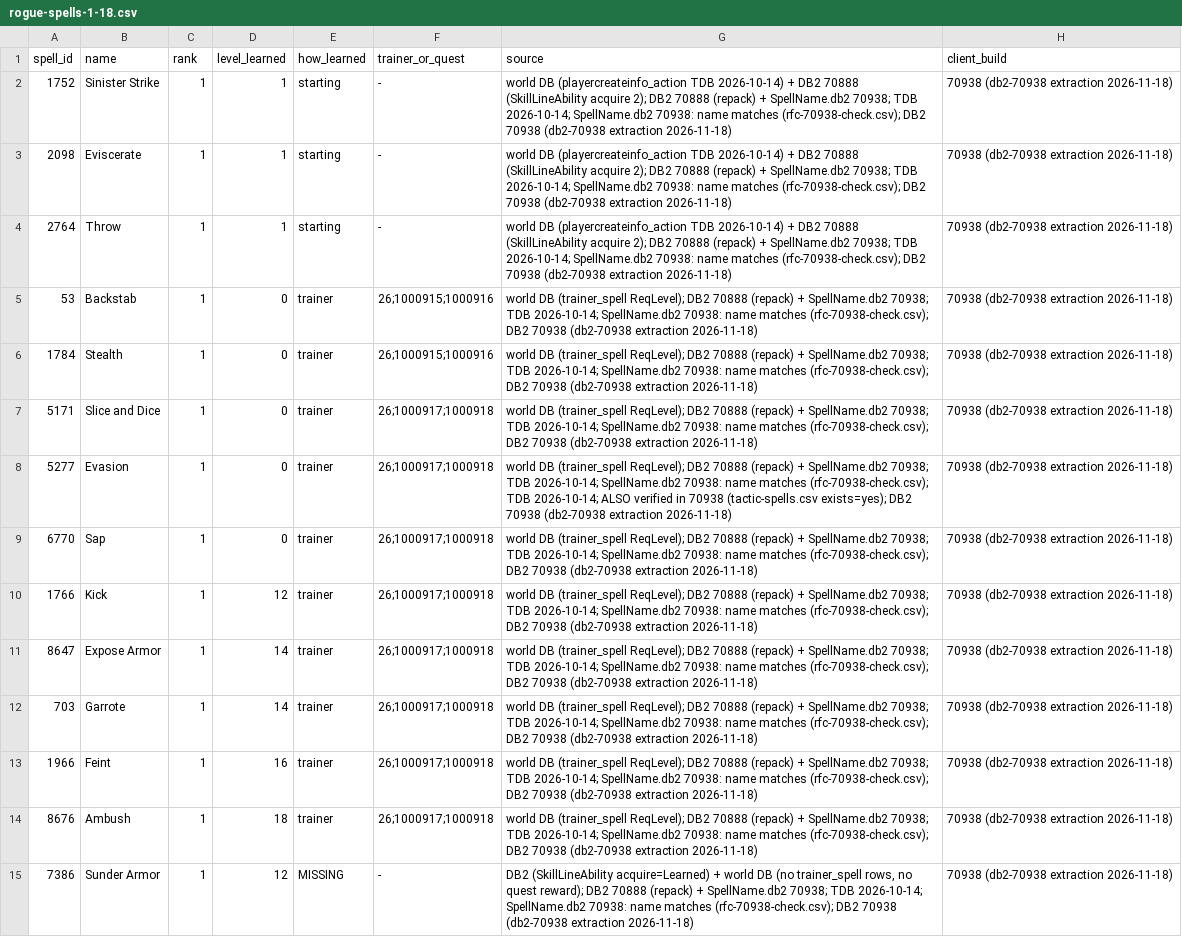
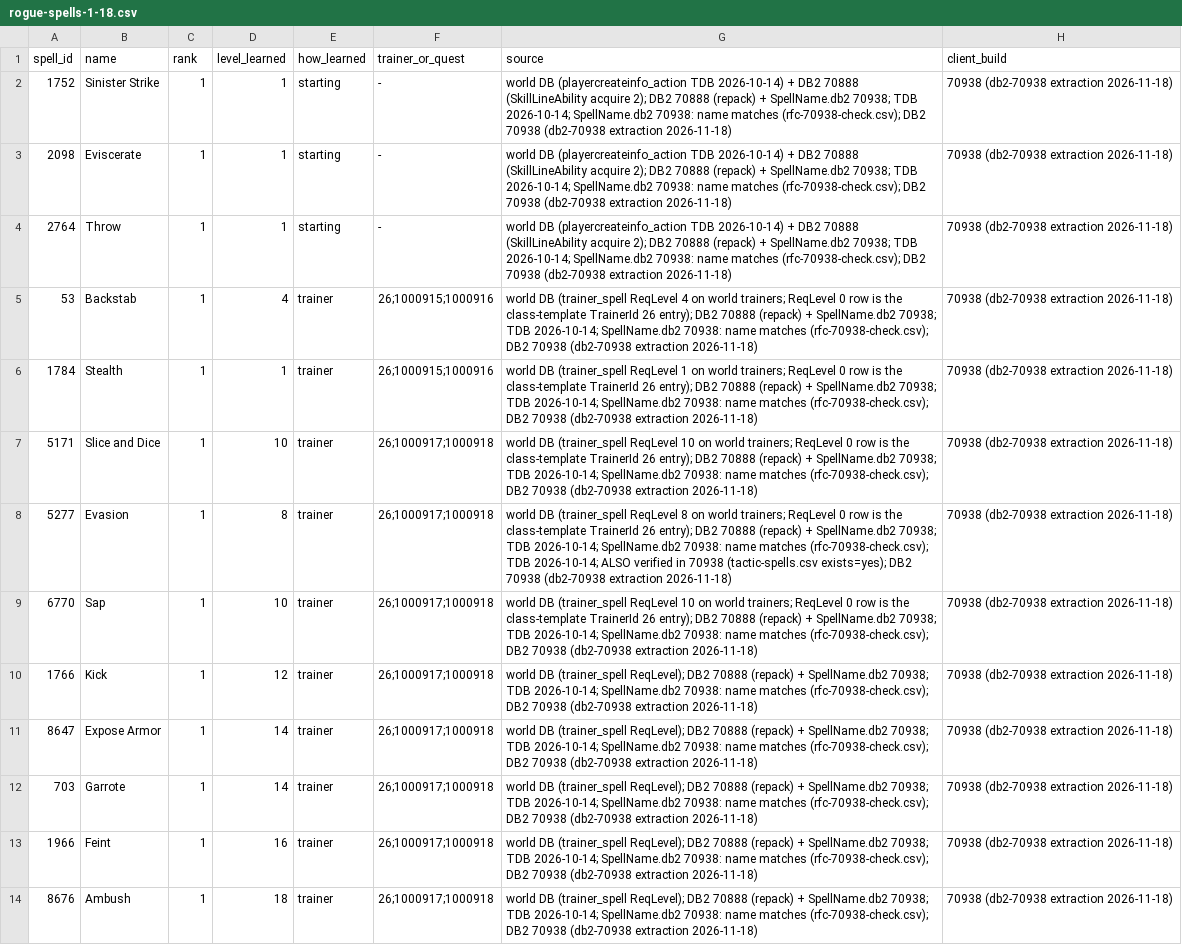
Before and after one commit to pjerra/TortoiseBots, a CSV file: forever/data/waterys/rfc/rogue-spells-1-18.csv, drawn as a sheet.

Commit message:
Round 11: spell level fixes + rogue Sunder removal, kits-level22

```diff
--- a/forever/data/waterys/rfc/rogue-spells-1-18.csv
+++ b/forever/data/waterys/rfc/rogue-spells-1-18.csv
@@ -4,7 +4,7 @@ spell_id,name,rank,level_learned,how_learned,trainer_or_quest,source,client_buil
 2764,Throw,1,1,starting,-,world DB (playercreateinfo_action TDB 2026-10-14) + DB2 70888 (SkillLineAbility acquire 2); DB2 70888 (repack) + SpellName.db2 70938; TDB 2026-10-14; SpellName.db2 70938: name matches (rfc-70938-check.csv); DB2 70938 (db2-70938 extraction 2026-11-18),70938 (db2-70938 extraction 2026-11-18)
-53,Backstab,1,0,trainer,26;1000915;1000916,world DB (trainer_spell ReqLevel); DB2 70888 (repack) + SpellName.db2 70938; TDB 2026-10-14; SpellName.db2 70938: name matches (rfc-70938-check.csv); DB2 70938 (db2-70938 extraction 2026-11-18),70938 (db2-70938 extraction 2026-11-18)
-1784,Stealth,1,0,trainer,26;1000915;1000916,world DB (trainer_spell ReqLevel); DB2 70888 (repack) + SpellName.db2 70938; TDB 2026-10-14; SpellName.db2 70938: name matches (rfc-70938-check.csv); DB2 70938 (db2-70938 extraction 2026-11-18),70938 (db2-70938 extraction 2026-11-18)
-5171,Slice and Dice,1,0,trainer,26;1000917;1000918,world DB (trainer_spell ReqLevel); DB2 70888 (repack) + SpellName.db2 70938; TDB 2026-10-14; SpellName.db2 70938: name matches (rfc-70938-check.csv); DB2 70938 (db2-70938 extraction 2026-11-18),70938 (db2-70938 extraction 2026-11-18)
-5277,Evasion,1,0,trainer,26;1000917;1000918,world DB (trainer_spell ReqLevel); DB2 70888 (repack) + SpellName.db2 70938; TDB 2026-10-14; SpellName.db2 70938: name matches (rfc-70938-check.csv); TDB 2026-10-14; ALSO verified in 70938 (tactic-spells.csv exists=yes); DB2 70938 (db2-70938 extraction 2026-11-18),70938 (db2-70938 extraction 2026-11-18)
-6770,Sap,1,0,trainer,26;1000917;1000918,world DB (trainer_spell ReqLevel); DB2 70888 (repack) + SpellName.db2 70938; TDB 2026-10-14; SpellName.db2 70938: name matches (rfc-70938-check.csv); DB2 70938 (db2-70938 extraction 2026-11-18),70938 (db2-70938 extraction 2026-11-18)
+53,Backstab,1,4,trainer,26;1000915;1000916,world DB (trainer_spell ReqLevel 4 on world trainers; ReqLevel 0 row is the class-template TrainerId 26 entry); DB2 70888 (repack) + SpellName.db2 70938; TDB 2026-10-14; SpellName.db2 70938: name matches (rfc-70938-check.csv); DB2 70938 (db2-70938 extraction 2026-11-18),70938 (db2-70938 extraction 2026-11-18)
+1784,Stealth,1,1,trainer,26;1000915;1000916,world DB (trainer_spell ReqLevel 1 on world trainers; ReqLevel 0 row is the class-template TrainerId 26 entry); DB2 70888 (repack) + SpellName.db2 70938; TDB 2026-10-14; SpellName.db2 70938: name matches (rfc-70938-check.csv); DB2 70938 (db2-70938 extraction 2026-11-18),70938 (db2-70938 extraction 2026-11-18)
+5171,Slice and Dice,1,10,trainer,26;1000917;1000918,world DB (trainer_spell ReqLevel 10 on world trainers; ReqLevel 0 row is the class-template TrainerId 26 entry); DB2 70888 (repack) + SpellName.db2 70938; TDB 2026-10-14; SpellName.db2 70938: name matches (rfc-70938-check.csv); DB2 70938 (db2-70938 extraction 2026-11-18),70938 (db2-70938 extraction 2026-11-18)
+5277,Evasion,1,8,trainer,26;1000917;1000918,world DB (trainer_spell ReqLevel 8 on world trainers; ReqLevel 0 row is the class-template TrainerId 26 entry); DB2 70888 (repack) + SpellName.db2 70938; TDB 2026-10-14; SpellName.db2 70938: name matches (rfc-70938-check.csv); TDB 2026-10-14; ALSO verified in 70938 (tactic-spells.csv exists=yes); DB2 70938 (db2-70938 extraction 2026-11-18),70938 (db2-70938 extraction 2026-11-18)
+6770,Sap,1,10,trainer,26;1000917;1000918,world DB (trainer_spell ReqLevel 10 on world trainers; ReqLevel 0 row is the class-template TrainerId 26 entry); DB2 70888 (repack) + SpellName.db2 70938; TDB 2026-10-14; SpellName.db2 70938: name matches (rfc-70938-check.csv); DB2 70938 (db2-70938 extraction 2026-11-18),70938 (db2-70938 extraction 2026-11-18)
 1766,Kick,1,12,trainer,26;1000917;1000918,world DB (trainer_spell ReqLevel); DB2 70888 (repack) + SpellName.db2 70938; TDB 2026-10-14; SpellName.db2 70938: name matches (rfc-70938-check.csv); DB2 70938 (db2-70938 extraction 2026-11-18),70938 (db2-70938 extraction 2026-11-18)
@@ -14,2 +14 @@ spell_id,name,rank,level_learned,how_learned,trainer_or_quest,source,client_buil
 8676,Ambush,1,18,trainer,26;1000917;1000918,world DB (trainer_spell ReqLevel); DB2 70888 (repack) + SpellName.db2 70938; TDB 2026-10-14; SpellName.db2 70938: name matches (rfc-70938-check.csv); DB2 70938 (db2-70938 extraction 2026-11-18),70938 (db2-70938 extraction 2026-11-18)
-7386,Sunder Armor,1,12,MISSING,-,"DB2 (SkillLineAbility acquire=Learned) + world DB (no trainer_spell rows, no quest reward); DB2 70888 (repack) + SpellName.db2 70938; TDB 2026-10-14; SpellName.db2 70938: name matches (rfc-70938-check.csv); DB2 70938 (db2-70938 extraction 2026-11-18)",70938 (db2-70938 extraction 2026-11-18)
```
Also changed, not shown: forever/data/waterys/rfc/warrior-spells-1-18.csv, 1 other file.
